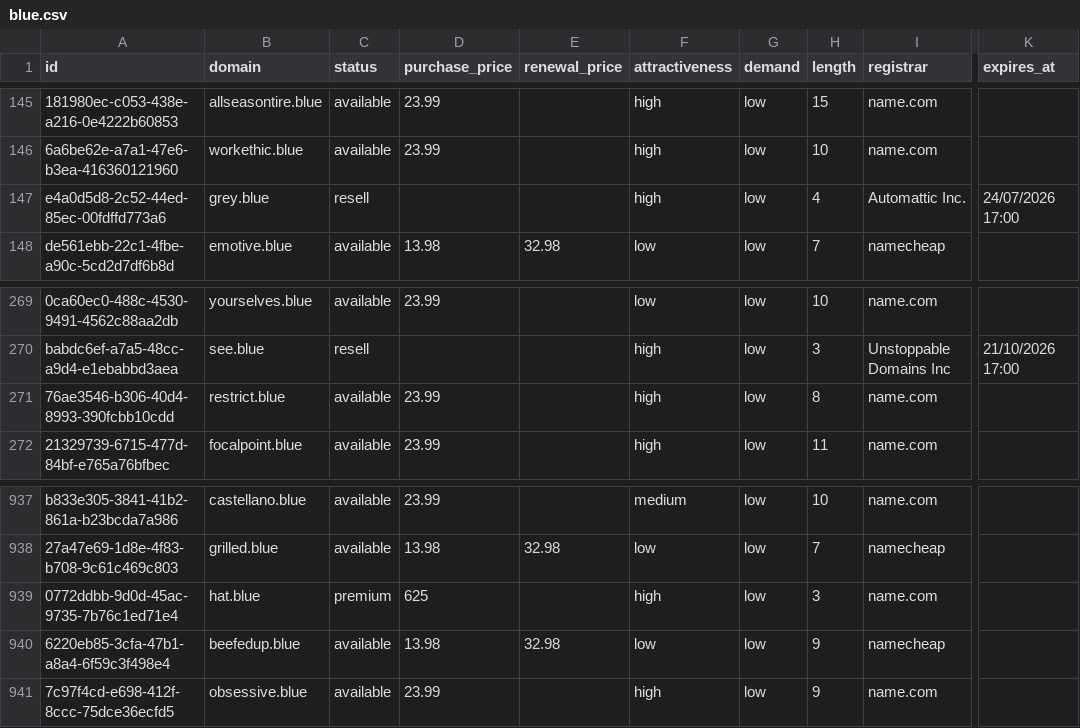
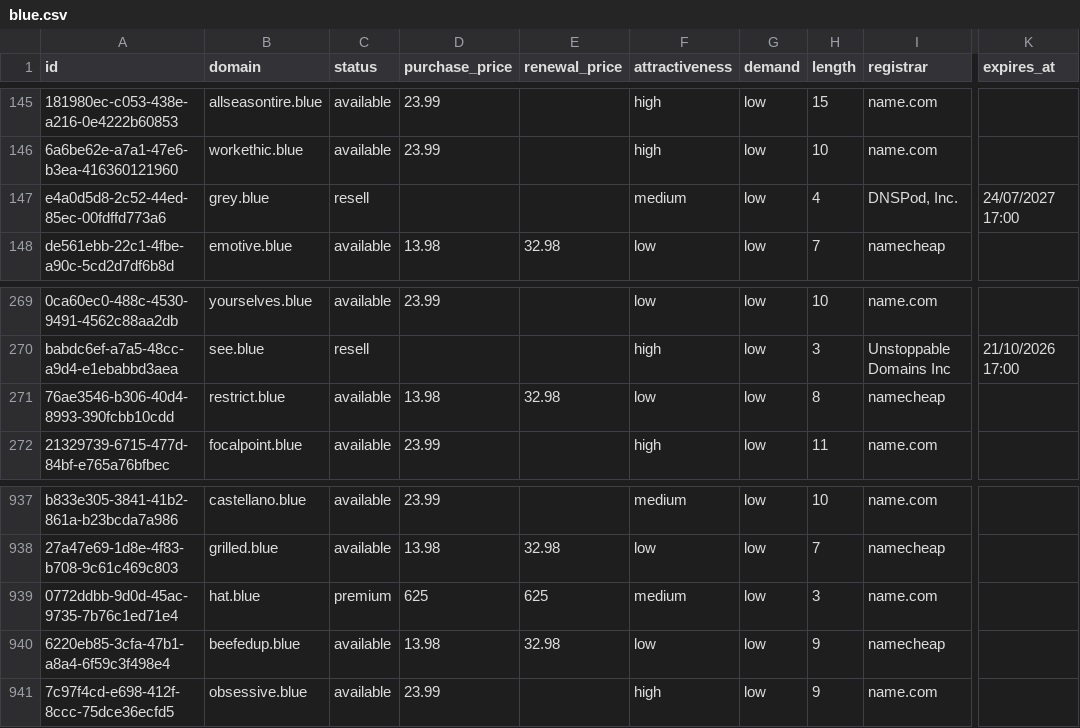
Before and after one commit to UniqueDomains/blue-oneword-domains, a CSV file: blue.csv, drawn as a sheet; only a part is shown, gaps mark what is left out; the diff names each change by its address in the sheet, - before the commit and + after, or states it on an @@ line.

Commit message:
Domains update

```diff
--- a/blue.csv
+++ b/blue.csv
-F147 (attractiveness): high
+F147 (attractiveness): medium
-I147 (registrar): Automattic Inc.
+I147 (registrar): DNSPod, Inc.
-K147 (expires_at): 24/07/2026 17:00
+K147 (expires_at): 24/07/2027 17:00
-D271 (purchase_price): 23.99
+D271 (purchase_price): 13.98
-E271 (renewal_price): (empty)
+E271 (renewal_price): 32.98
-F271 (attractiveness): high
+F271 (attractiveness): low
-I271 (registrar): name.com
+I271 (registrar): namecheap
-E939 (renewal_price): (empty)
+E939 (renewal_price): 625
-F939 (attractiveness): high
+F939 (attractiveness): medium
```
Also changed, not shown: 4 other files.
